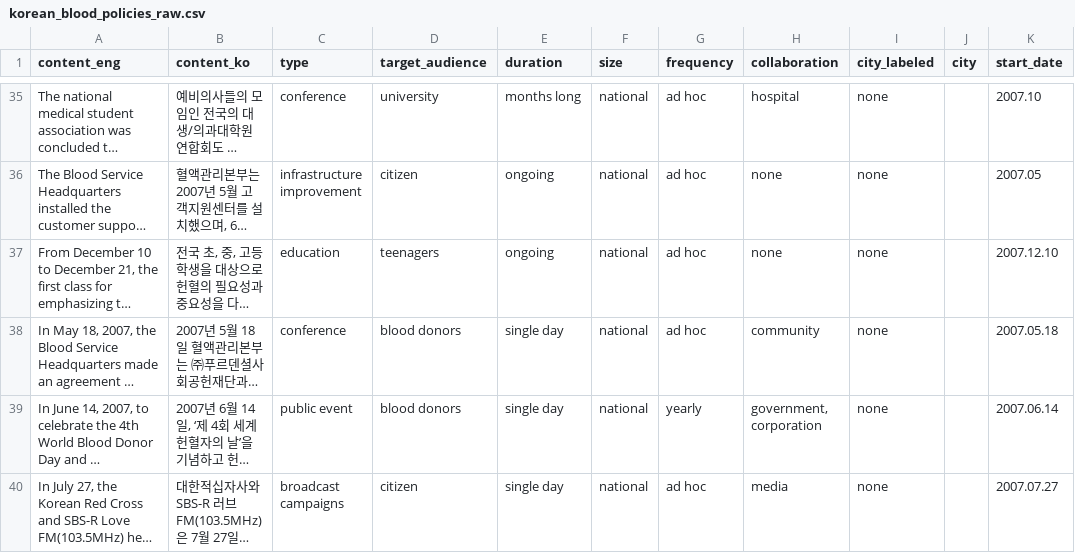
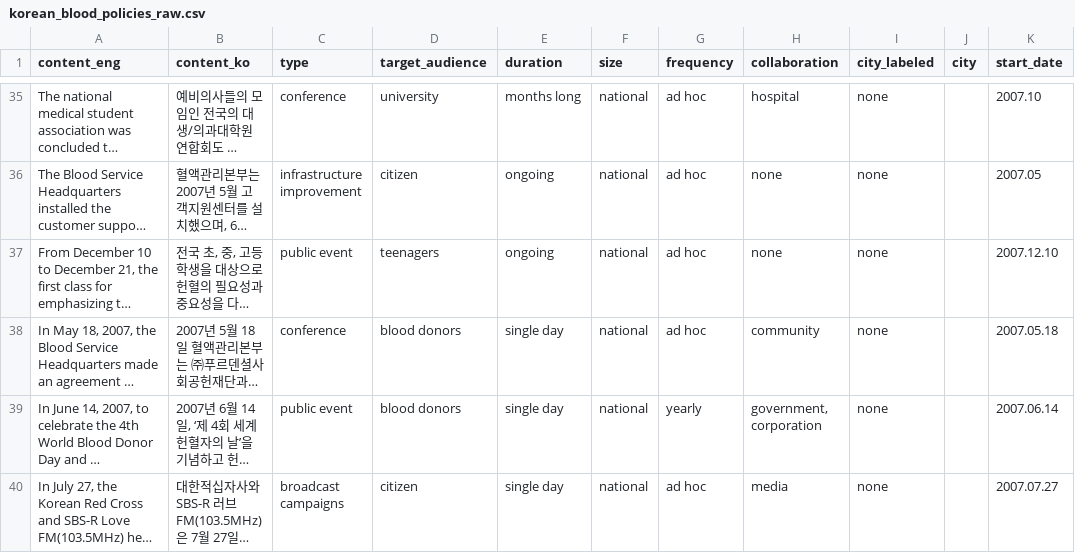
Before and after one commit to hunkim98/korea_blood_data, a CSV file: policies/korean_blood_policies_raw.csv, drawn as a sheet; only a part is shown, gaps mark what is left out; long unchanged cells end in …; the diff names each change by its address in the sheet, - before the commit and + after, or states it on an @@ line.

```diff
--- a/policies/korean_blood_policies_raw.csv
+++ b/policies/korean_blood_policies_raw.csv
-C37 (type): education
+C37 (type): public event
```
Also changed, not shown: policies/korean_blood_policies_preprocessed.csv, 1 other file.
